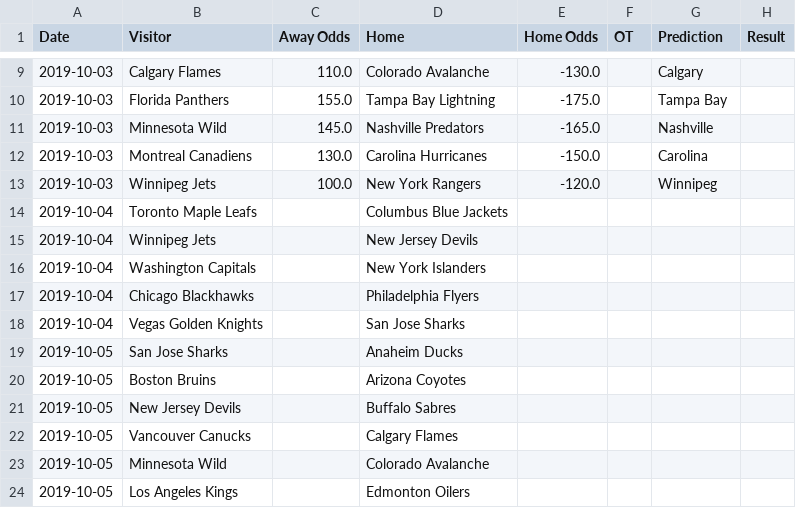
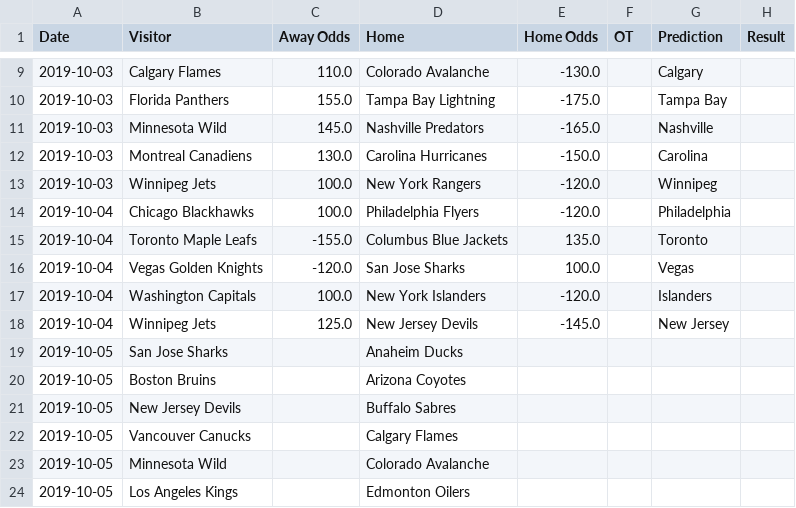
Before and after one commit to DaBeeZy/NHLStuff, a CSV file: NHL2020.csv, drawn as a sheet; only a part is shown, gaps mark what is left out.

```diff
--- a/NHL2020.csv
+++ b/NHL2020.csv
@@ -13,7 +13,7 @@ Date,Visitor,Away Odds,Home,Home Odds,OT,Prediction,Result
 2019-10-03,Winnipeg Jets,100.0,New York Rangers,-120.0,,Winnipeg,
-2019-10-04,Toronto Maple Leafs,,Columbus Blue Jackets,,,,
-2019-10-04,Winnipeg Jets,,New Jersey Devils,,,,
-2019-10-04,Washington Capitals,,New York Islanders,,,,
-2019-10-04,Chicago Blackhawks,,Philadelphia Flyers,,,,
-2019-10-04,Vegas Golden Knights,,San Jose Sharks,,,,
+2019-10-04,Chicago Blackhawks,100.0,Philadelphia Flyers,-120.0,,Philadelphia,
+2019-10-04,Toronto Maple Leafs,-155.0,Columbus Blue Jackets,135.0,,Toronto,
+2019-10-04,Vegas Golden Knights,-120.0,San Jose Sharks,100.0,,Vegas,
+2019-10-04,Washington Capitals,100.0,New York Islanders,-120.0,,Islanders,
+2019-10-04,Winnipeg Jets,125.0,New Jersey Devils,-145.0,,New Jersey,
 2019-10-05,San Jose Sharks,,Anaheim Ducks,,,,
```
Also changed, not shown: DailyOdds.csv, GamesToday.csv, 4 other files.
